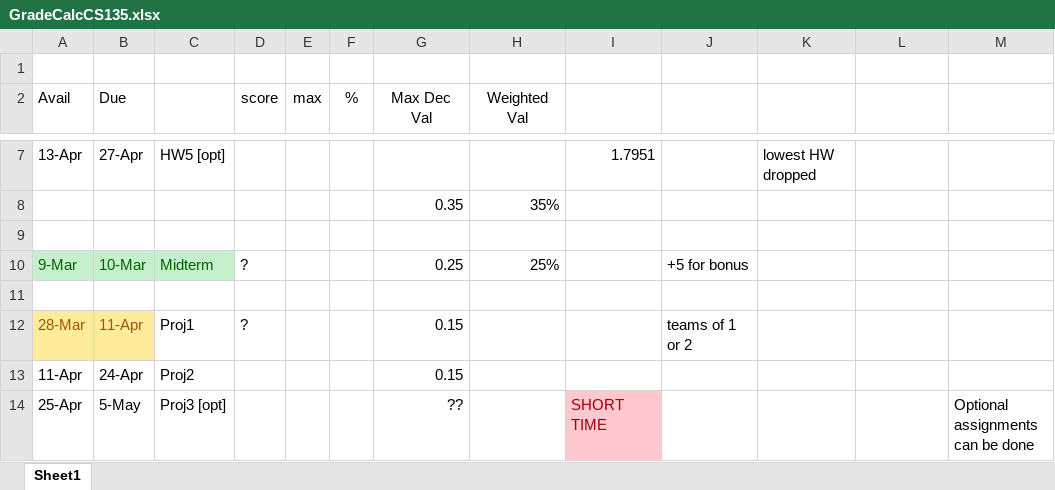
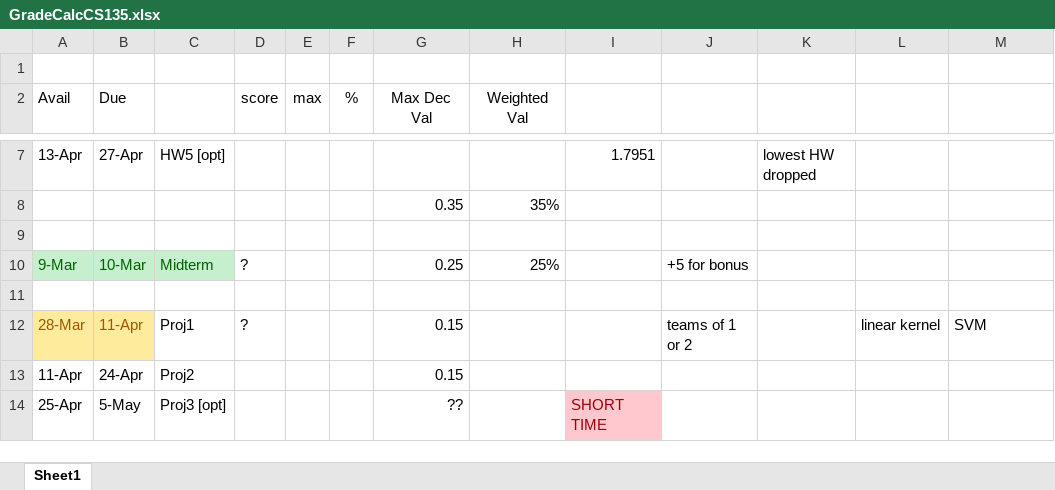
Before and after one commit to rockett-m/CS0135, an Excel workbook: GradeCalcCS135.xlsx, sheet Sheet1, drawn as a sheet; only a part is shown, gaps mark what is left out; values as stored, in another font and other column widths than the file's, no borders; the diff covers the shown part only; the diff names each change by its address in the sheet, - before the commit and + after, or states it on an @@ line.

```diff
--- a/GradeCalcCS135.xlsx (sheet Sheet1)
+++ b/GradeCalcCS135.xlsx (sheet Sheet1)
-L12: (empty)
+L12: linear kernel
-M12: (empty)
+M12: SVM
-M14: Optional assignments can be done
+M14: (empty)
```
Also changed, not shown: 3 added rows and 5 edited cells elsewhere in this sheet, 2 other files.
